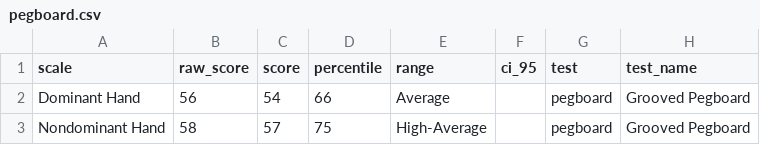
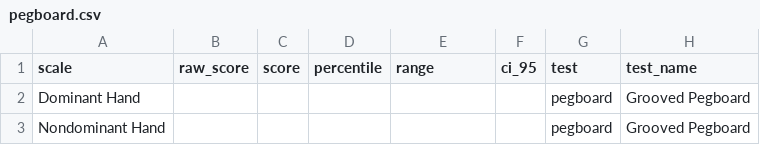
Before and after one commit to brainworkup/bwu, a CSV file: inst/rmarkdown/templates/npsych_report/skeleton/csv/pegboard.csv, drawn as a sheet; only a part is shown; the diff names each change by its address in the sheet, - before the commit and + after, or states it on an @@ line.

```diff
--- a/inst/rmarkdown/templates/npsych_report/skeleton/csv/pegboard.csv
+++ b/inst/rmarkdown/templates/npsych_report/skeleton/csv/pegboard.csv
-B2 (raw_score): 56
+B2 (raw_score): (empty)
-C2 (score): 54
+C2 (score): (empty)
-D2 (percentile): 66
+D2 (percentile): (empty)
-E2 (range): Average
+E2 (range): (empty)
-B3 (raw_score): 58
+B3 (raw_score): (empty)
-C3 (score): 57
+C3 (score): (empty)
-D3 (percentile): 75
+D3 (percentile): (empty)
-E3 (range): High-Average
+E3 (range): (empty)
```
Also changed, not shown: inst/rmarkdown/templates/npsych_report/skeleton/csv/nih_examiner.csv, inst/rmarkdown/templates/npsych_report/skeleton/csv/rocf.csv, 5 other files.
